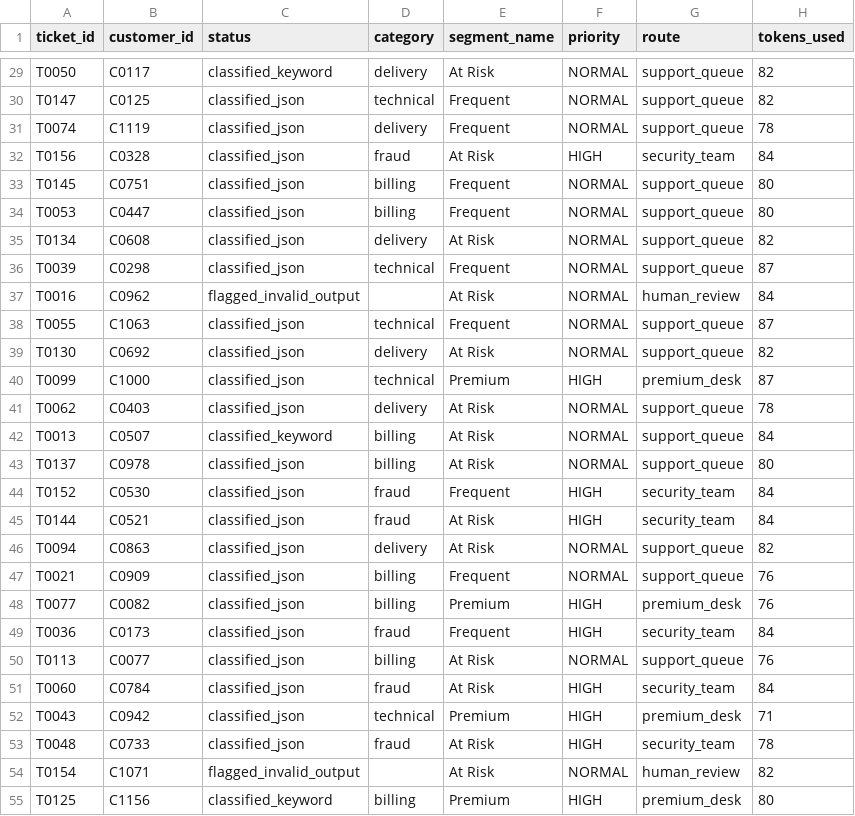
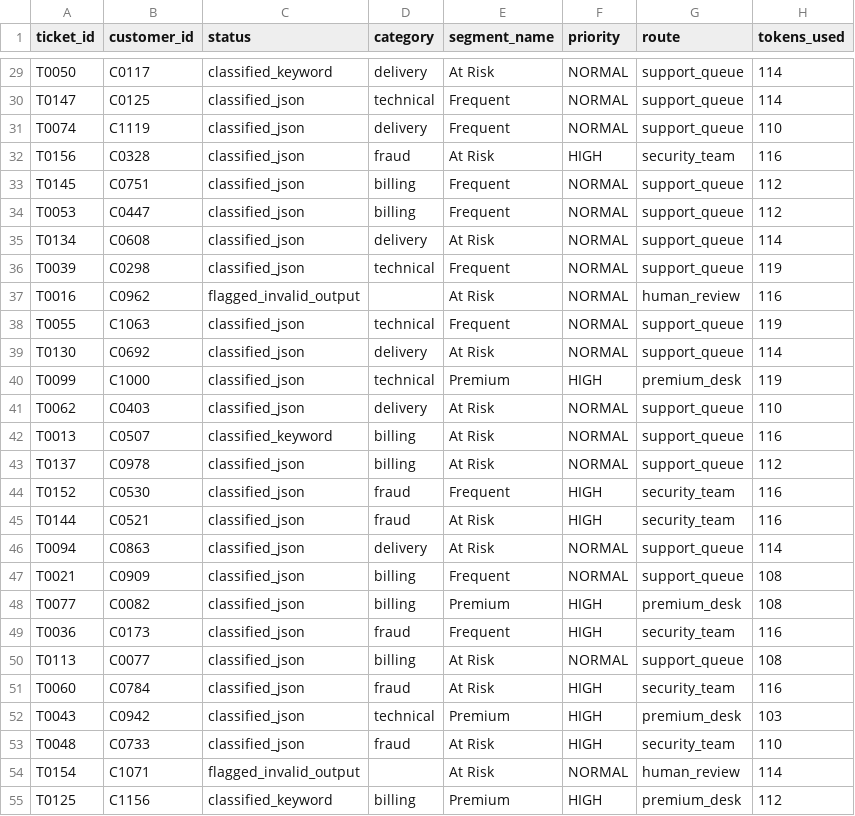
Before and after one commit to karthikdev1216/Swiggy-Insta-Copilot, a CSV file: outputs/triage_results.csv, drawn as a sheet; only a part is shown, gaps mark what is left out; the diff covers the shown part only; the diff names each change by its address in the sheet, - before the commit and + after, or states it on an @@ line.

```diff
--- a/outputs/triage_results.csv
+++ b/outputs/triage_results.csv
-H29:H30 (tokens_used): 82
+H29:H30 (tokens_used): 114
-H31 (tokens_used): 78
+H31 (tokens_used): 110
-H32 (tokens_used): 84
+H32 (tokens_used): 116
-H33:H34 (tokens_used): 80
+H33:H34 (tokens_used): 112
-H35 (tokens_used): 82
+H35 (tokens_used): 114
-H36 (tokens_used): 87
+H36 (tokens_used): 119
-H37 (tokens_used): 84
+H37 (tokens_used): 116
-H38 (tokens_used): 87
+H38 (tokens_used): 119
-H39 (tokens_used): 82
+H39 (tokens_used): 114
-H40 (tokens_used): 87
+H40 (tokens_used): 119
-H41 (tokens_used): 78
+H41 (tokens_used): 110
-H42 (tokens_used): 84
+H42 (tokens_used): 116
-H43 (tokens_used): 80
+H43 (tokens_used): 112
-H44:H45 (tokens_used): 84
+H44:H45 (tokens_used): 116
-H46 (tokens_used): 82
+H46 (tokens_used): 114
-H47:H48 (tokens_used): 76
+H47:H48 (tokens_used): 108
-H49 (tokens_used): 84
+H49 (tokens_used): 116
-H50 (tokens_used): 76
+H50 (tokens_used): 108
-H51 (tokens_used): 84
+H51 (tokens_used): 116
-H52 (tokens_used): 71
+H52 (tokens_used): 103
-H53 (tokens_used): 78
+H53 (tokens_used): 110
-H54 (tokens_used): 82
+H54 (tokens_used): 114
-H55 (tokens_used): 80
+H55 (tokens_used): 112
```
Also changed, not shown: 129 edited cells elsewhere in this file, 9 other files.
